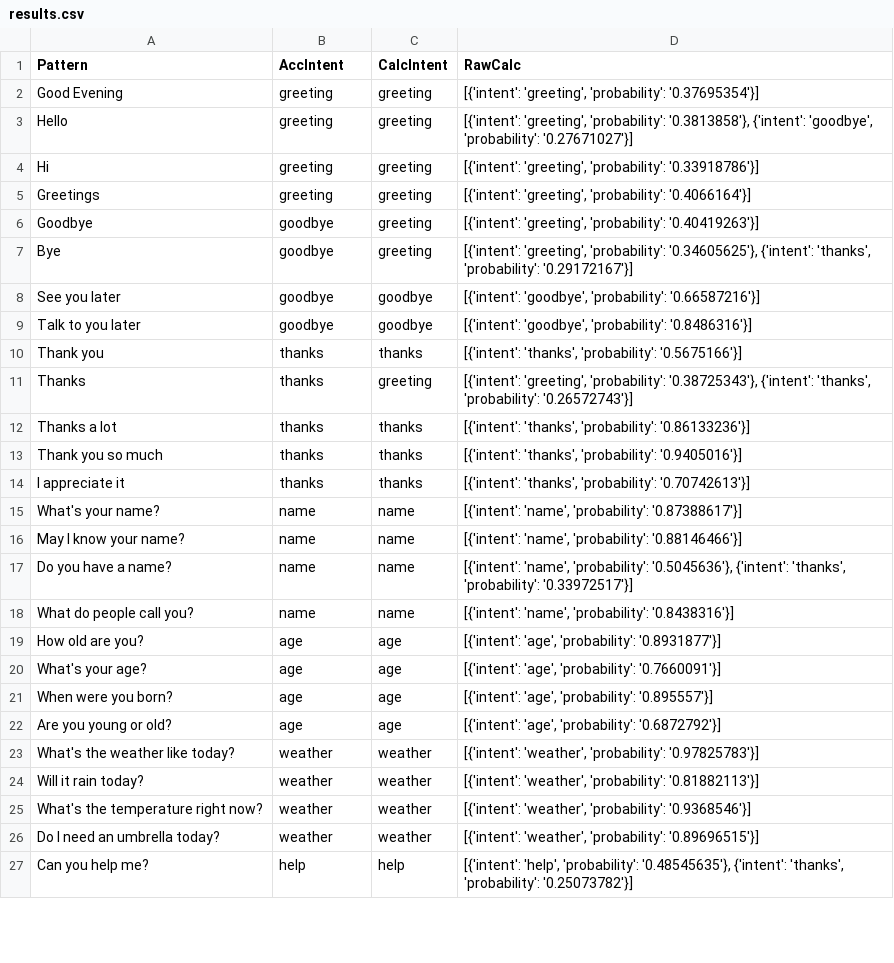
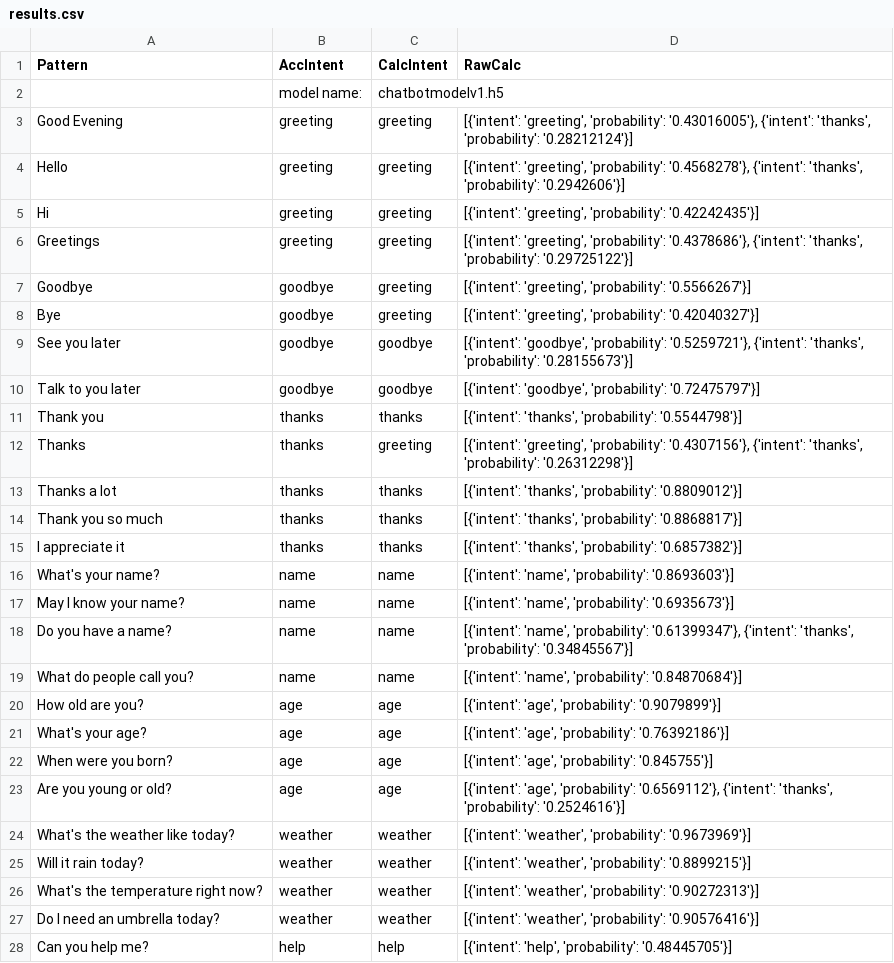
Before and after one commit to ammaarkhan/Ace-Chatbot, a CSV file: results.csv, drawn as a sheet; only a part is shown; the diff covers the shown part only.

Commit message:
begin modifying model

```diff
--- a/results.csv
+++ b/results.csv
@@ -1,27 +1,28 @@
 Pattern,AccIntent,CalcIntent,RawCalc
-Good Evening,greeting,greeting,"[{'intent': 'greeting', 'probability': '0.37695354'}]"
-Hello,greeting,greeting,"[{'intent': 'greeting', 'probability': '0.3813858'}, {'intent': 'goodbye', 'probability': '0.27671027'}]"
-Hi,greeting,greeting,"[{'intent': 'greeting', 'probability': '0.33918786'}]"
-Greetings,greeting,greeting,"[{'intent': 'greeting', 'probability': '0.4066164'}]"
-Goodbye,goodbye,greeting,"[{'intent': 'greeting', 'probability': '0.40419263'}]"
-Bye,goodbye,greeting,"[{'intent': 'greeting', 'probability': '0.34605625'}, {'intent': 'thanks', 'probability': '0.29172167'}]"
-See you later,goodbye,goodbye,"[{'intent': 'goodbye', 'probability': '0.66587216'}]"
-Talk to you later,goodbye,goodbye,"[{'intent': 'goodbye', 'probability': '0.8486316'}]"
-Thank you,thanks,thanks,"[{'intent': 'thanks', 'probability': '0.5675166'}]"
-Thanks,thanks,greeting,"[{'intent': 'greeting', 'probability': '0.38725343'}, {'intent': 'thanks', 'probability': '0.26572743'}]"
-Thanks a lot,thanks,thanks,"[{'intent': 'thanks', 'probability': '0.86133236'}]"
-Thank you so much,thanks,thanks,"[{'intent': 'thanks', 'probability': '0.9405016'}]"
-I appreciate it,thanks,thanks,"[{'intent': 'thanks', 'probability': '0.70742613'}]"
-What's your name?,name,name,"[{'intent': 'name', 'probability': '0.87388617'}]"
-May I know your name?,name,name,"[{'intent': 'name', 'probability': '0.88146466'}]"
-Do you have a name?,name,name,"[{'intent': 'name', 'probability': '0.5045636'}, {'intent': 'thanks', 'probability': '0.33972517'}]"
-What do people call you?,name,name,"[{'intent': 'name', 'probability': '0.8438316'}]"
-How old are you?,age,age,"[{'intent': 'age', 'probability': '0.8931877'}]"
-What's your age?,age,age,"[{'intent': 'age', 'probability': '0.7660091'}]"
-When were you born?,age,age,"[{'intent': 'age', 'probability': '0.895557'}]"
-Are you young or old?,age,age,"[{'intent': 'age', 'probability': '0.6872792'}]"
-What's the weather like today?,weather,weather,"[{'intent': 'weather', 'probability': '0.97825783'}]"
-Will it rain today?,weather,weather,"[{'intent': 'weather', 'probability': '0.81882113'}]"
-What's the temperature right now?,weather,weather,"[{'intent': 'weather', 'probability': '0.9368546'}]"
-Do I need an umbrella today?,weather,weather,"[{'intent': 'weather', 'probability': '0.89696515'}]"
-Can you help me?,help,help,"[{'intent': 'help', 'probability': '0.48545635'}, {'intent': 'thanks', 'probability': '0.25073782'}]"
+,model name:,chatbotmodelv1.h5
+Good Evening,greeting,greeting,"[{'intent': 'greeting', 'probability': '0.43016005'}, {'intent': 'thanks', 'probability': '0.28212124'}]"
+Hello,greeting,greeting,"[{'intent': 'greeting', 'probability': '0.4568278'}, {'intent': 'thanks', 'probability': '0.2942606'}]"
+Hi,greeting,greeting,"[{'intent': 'greeting', 'probability': '0.42242435'}]"
+Greetings,greeting,greeting,"[{'intent': 'greeting', 'probability': '0.4378686'}, {'intent': 'thanks', 'probability': '0.29725122'}]"
+Goodbye,goodbye,greeting,"[{'intent': 'greeting', 'probability': '0.5566267'}]"
+Bye,goodbye,greeting,"[{'intent': 'greeting', 'probability': '0.42040327'}]"
+See you later,goodbye,goodbye,"[{'intent': 'goodbye', 'probability': '0.5259721'}, {'intent': 'thanks', 'probability': '0.28155673'}]"
+Talk to you later,goodbye,goodbye,"[{'intent': 'goodbye', 'probability': '0.72475797'}]"
+Thank you,thanks,thanks,"[{'intent': 'thanks', 'probability': '0.5544798'}]"
+Thanks,thanks,greeting,"[{'intent': 'greeting', 'probability': '0.4307156'}, {'intent': 'thanks', 'probability': '0.26312298'}]"
+Thanks a lot,thanks,thanks,"[{'intent': 'thanks', 'probability': '0.8809012'}]"
+Thank you so much,thanks,thanks,"[{'intent': 'thanks', 'probability': '0.8868817'}]"
+I appreciate it,thanks,thanks,"[{'intent': 'thanks', 'probability': '0.6857382'}]"
+What's your name?,name,name,"[{'intent': 'name', 'probability': '0.8693603'}]"
+May I know your name?,name,name,"[{'intent': 'name', 'probability': '0.6935673'}]"
+Do you have a name?,name,name,"[{'intent': 'name', 'probability': '0.61399347'}, {'intent': 'thanks', 'probability': '0.34845567'}]"
+What do people call you?,name,name,"[{'intent': 'name', 'probability': '0.84870684'}]"
+How old are you?,age,age,"[{'intent': 'age', 'probability': '0.9079899'}]"
+What's your age?,age,age,"[{'intent': 'age', 'probability': '0.76392186'}]"
+When were you born?,age,age,"[{'intent': 'age', 'probability': '0.845755'}]"
+Are you young or old?,age,age,"[{'intent': 'age', 'probability': '0.6569112'}, {'intent': 'thanks', 'probability': '0.2524616'}]"
+What's the weather like today?,weather,weather,"[{'intent': 'weather', 'probability': '0.9673969'}]"
+Will it rain today?,weather,weather,"[{'intent': 'weather', 'probability': '0.8899215'}]"
+What's the temperature right now?,weather,weather,"[{'intent': 'weather', 'probability': '0.90272313'}]"
+Do I need an umbrella today?,weather,weather,"[{'intent': 'weather', 'probability': '0.90576416'}]"
+Can you help me?,help,help,"[{'intent': 'help', 'probability': '0.48445705'}]"
```
Also changed, not shown: 31 added rows and 3 edited cells elsewhere in this file, 4 other files.
